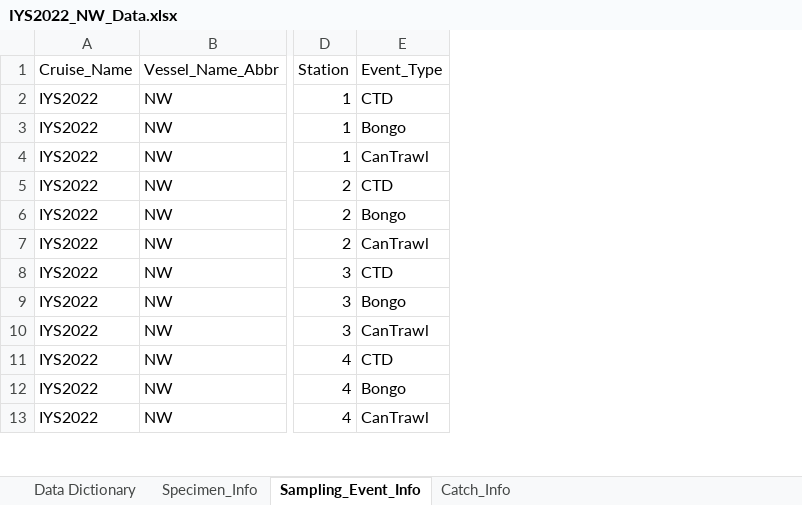
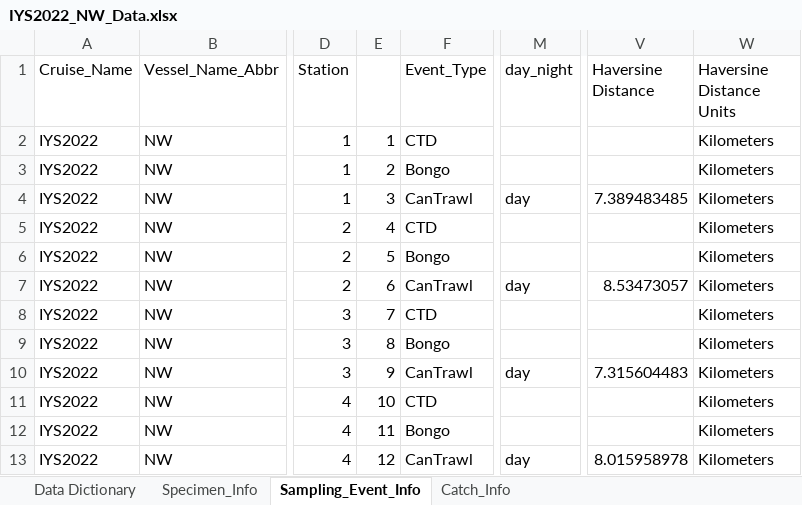
Before and after one commit to international-year-of-the-salmon/2022-NW-Trawl, an Excel workbook: IYS_data_template/IYS2022_NW_Data.xlsx, sheet Sampling_Event_Info, drawn as a sheet; only a part is shown, gaps mark what is left out; values as stored, in another font and other column widths than the file's, no borders; the diff names each change by its address in the sheet, - before the commit and + after, or states it on an @@ line.

Commit message:
Updated the Event Core and extensions for NW2022 Trawl data following the revised version received from Andrew.

```diff
--- a/IYS_data_template/IYS2022_NW_Data.xlsx (sheet Sampling_Event_Info)
+++ b/IYS_data_template/IYS2022_NW_Data.xlsx (sheet Sampling_Event_Info)
+column E, rows 2-13: 1 | 2 | 3 | 4 | 5 | 6 | 7 | 8 | 9 | 10 | 11 | 12
+column M (day_night), rows 4-13: day |  |  | day |  |  | day |  |  | day
+column V (Haversine Distance), rows 4-13: 7.389483485 |  |  | 8.53473057 |  |  | 7.315604483 |  |  | 8.015958978
+column W (Haversine Distance Units), rows 2-13: all Kilometers
```
Also changed, not shown: sheet Specimen_Info, sheet Data Dictionary, 6 other files.
